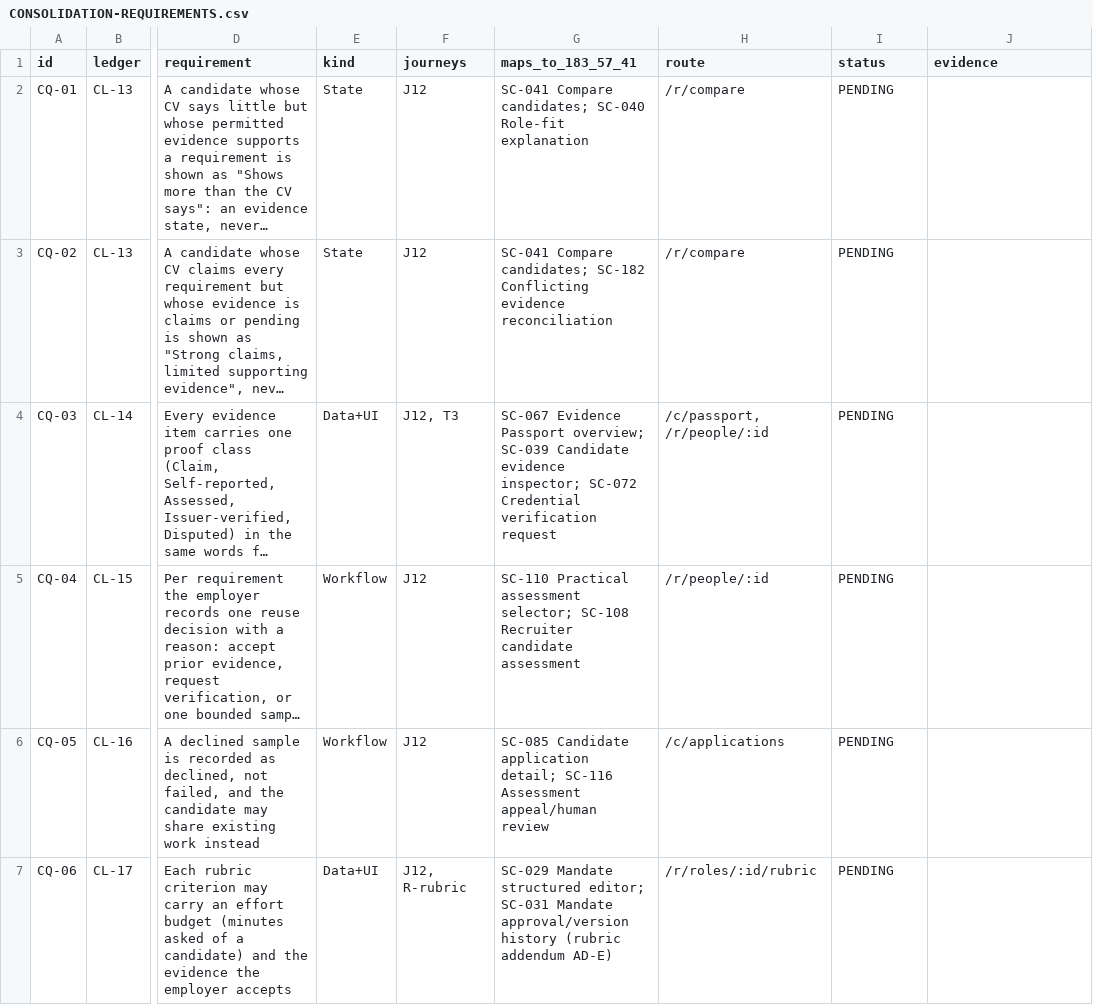
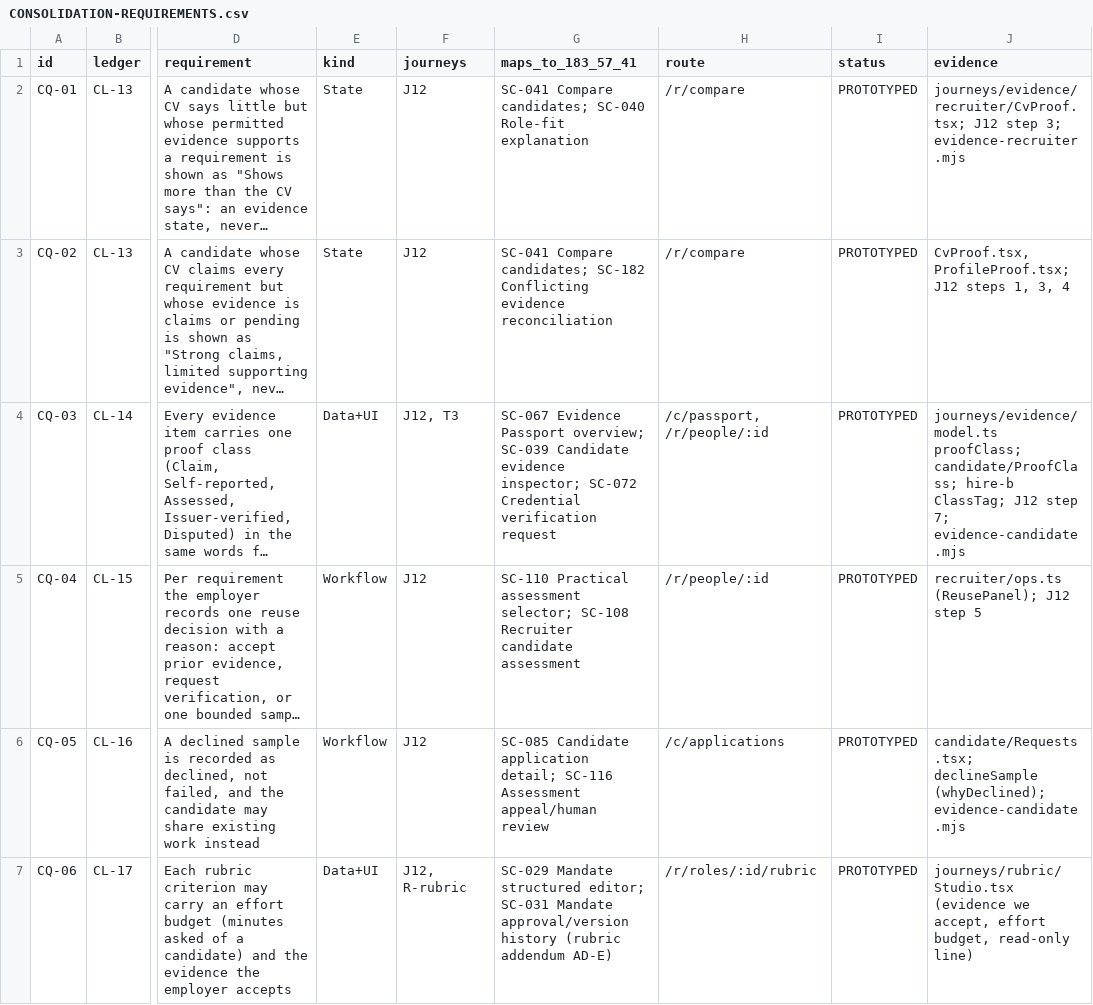
Before and after one commit to neo1415/neo, a CSV file: talent-q-design/registry/CONSOLIDATION-REQUIREMENTS.csv, drawn as a sheet; only a part is shown, gaps mark what is left out; long unchanged cells end in …; the diff covers the shown part only; the diff names each change by its address in the sheet, - before the commit and + after, or states it on an @@ line.

```diff
--- a/talent-q-design/registry/CONSOLIDATION-REQUIREMENTS.csv
+++ b/talent-q-design/registry/CONSOLIDATION-REQUIREMENTS.csv
-I2:I7 (status): PENDING
+I2:I7 (status): PROTOTYPED
-J2 (evidence): (empty)
+J2 (evidence): journeys/evidence/recruiter/CvProof.tsx; J12 step 3; evidence-recruiter.mjs
-J3 (evidence): (empty)
+J3 (evidence): CvProof.tsx, ProfileProof.tsx; J12 steps 1, 3, 4
-J4 (evidence): (empty)
+J4 (evidence): journeys/evidence/model.ts proofClass; candidate/ProofClass; hire-b ClassTag; J12 step 7; evidence-candidate.mjs
-J5 (evidence): (empty)
+J5 (evidence): recruiter/ops.ts (ReusePanel); J12 step 5
-J6 (evidence): (empty)
+J6 (evidence): candidate/Requests.tsx; declineSample (whyDeclined); evidence-candidate.mjs
-J7 (evidence): (empty)
+J7 (evidence): journeys/rubric/Studio.tsx (evidence we accept, effort budget, read-only line)
```
Also changed, not shown: 26 edited cells elsewhere in this file, talent-q-design/screens/SCREEN-COVERAGE.csv, 17 other files.
